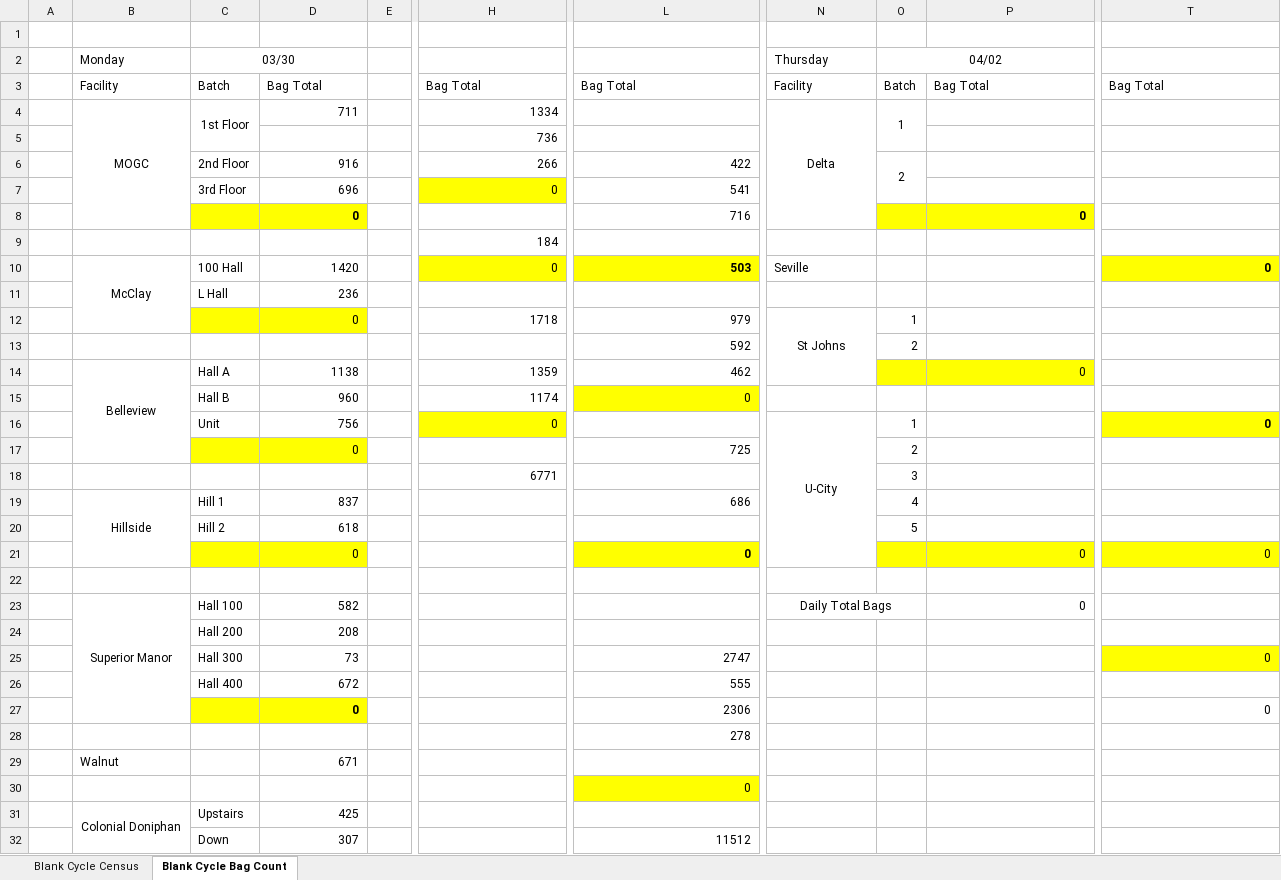
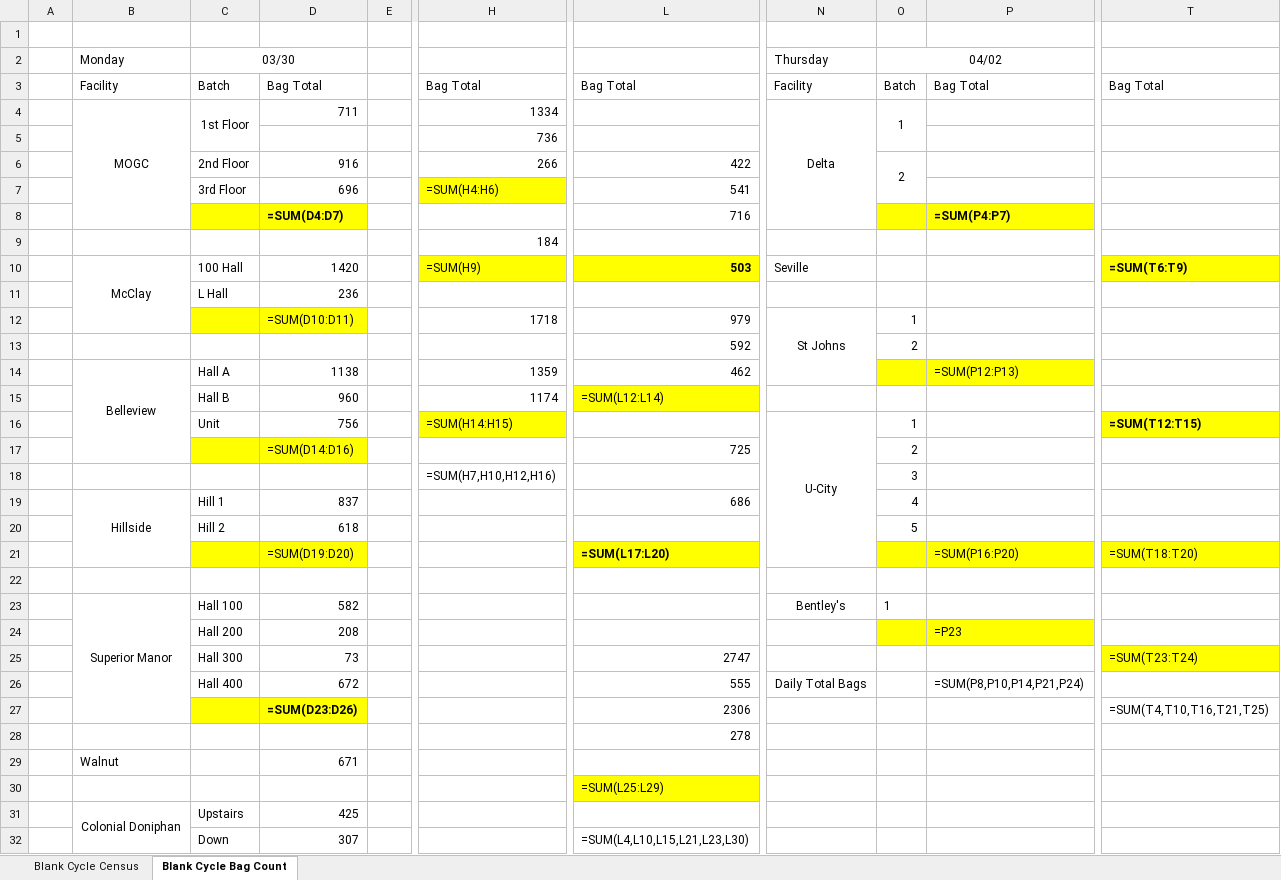
Before and after one commit to Ozarkltcrx/cycle-tracker, an Excel workbook: data/Cycle_Bag_Count_2026_W14.xlsx, sheet Blank Cycle Bag Count, drawn as a sheet; only a part is shown, gaps mark what is left out; values as stored, in another font and other column widths than the file's, no borders; formulas without a stored value are shown as written; removed rows and columns are numbered as before the commit, all else as after; rows hold the shown columns only; the diff covers the shown part only; the diff names each change by its address in the sheet, - before the commit and + after, or states it on an @@ line.

Commit message:
Refactor bag count export to use openpyxl module
- New bag_count_export.py module with proper openpyxl handling
- Template updated with Bentley's at row 23 (with blank rows)
- Preserves all formatting from template
- Dynamic facility addition support for future facilities
- supabase_client.py now delegates to the new module

```diff
--- a/data/Cycle_Bag_Count_2026_W14.xlsx (sheet Blank Cycle Bag Count)
+++ b/data/Cycle_Bag_Count_2026_W14.xlsx (sheet Blank Cycle Bag Count)
-H7: 0
+H7: =SUM(H4:H6)
-D8: 0
+D8: =SUM(D4:D7)
-P8: 0
+P8: =SUM(P4:P7)
-H10: 0
+H10: =SUM(H9)
-T10: 0
+T10: =SUM(T6:T9)
-D12: 0
+D12: =SUM(D10:D11)
-P14: 0
+P14: =SUM(P12:P13)
-L15: 0
+L15: =SUM(L12:L14)
-H16: 0
+H16: =SUM(H14:H15)
-T16: 0
+T16: =SUM(T12:T15)
-D17: 0
+D17: =SUM(D14:D16)
-H18: 6771
+H18: =SUM(H7,H10,H12,H16)
-row 21:  |  |  | 0 |  |  | 0 |  |  | 0 | 0
+row 21:  |  |  | =SUM(D19:D20) |  |  | =SUM(L17:L20) |  |  | =SUM(P16:P20) | =SUM(T18:T20)
-N23 (Thursday): Daily Total Bags
+N23 (Thursday): Bentley's
-N23:O23 merged
-O23 (04/02): (empty)
+O23 (04/02): 1
-P23: 0
+P23: (empty)
-O24:P24 fill: none
+O24:P24 fill: #FFFF00
-P24: (empty)
+P24: =P23
-T25: 0
+T25: =SUM(T23:T24)
-N26 (Thursday): (empty)
+N26 (Thursday): Daily Total Bags
-P26: (empty)
+P26: =SUM(P8,P10,P14,P21,P24)
-D27: 0
+D27: =SUM(D23:D26)
-T27: 0
+T27: =SUM(T4,T10,T16,T21,T25)
-L30: 0
+L30: =SUM(L25:L29)
-L32: 11512
+L32: =SUM(L4,L10,L15,L21,L23,L30)
```
Also changed, not shown: 4 edited cells elsewhere in this sheet, sheet Blank Cycle Census, formulas that keep their value, 2 other files.
